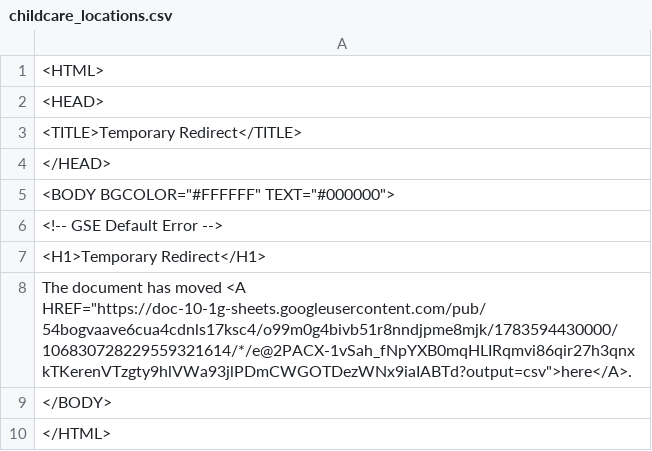
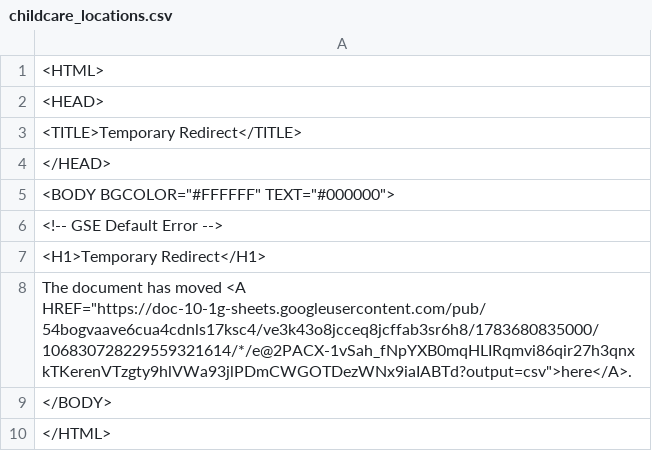
Before and after one commit to Cantaloupe2/github-action-csv-update-demo, a CSV file: data/childcare_locations.csv, drawn as a sheet.

```diff
--- a/data/childcare_locations.csv
+++ b/data/childcare_locations.csv
@@ -7,3 +7,3 @@
 <H1>Temporary Redirect</H1>
-The document has moved <A HREF="https://doc-10-1g-sheets.googleusercontent.com/pub/54bogvaave6cua4cdnls17ksc4/o99m0g4bivb51r8nndjpme8mjk/1783594430000/106830728229559321614/*/e@2PACX-1vSah_fNpYXB0mqHLIRqmvi86qir27h3qnxkTKerenVTzgty9hlVWa93jlPDmCWGOTDezWNx9iaIABTd?output=csv">here</A>.
+The document has moved <A HREF="https://doc-10-1g-sheets.googleusercontent.com/pub/54bogvaave6cua4cdnls17ksc4/ve3k43o8jcceq8jcffab3sr6h8/1783680835000/106830728229559321614/*/e@2PACX-1vSah_fNpYXB0mqHLIRqmvi86qir27h3qnxkTKerenVTzgty9hlVWa93jlPDmCWGOTDezWNx9iaIABTd?output=csv">here</A>.
 </BODY>
```
